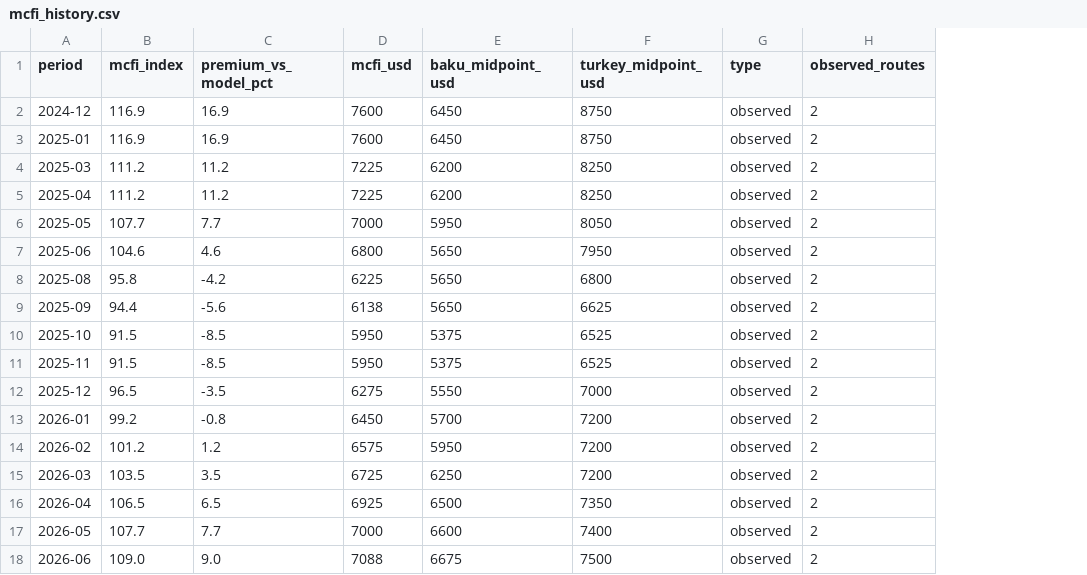
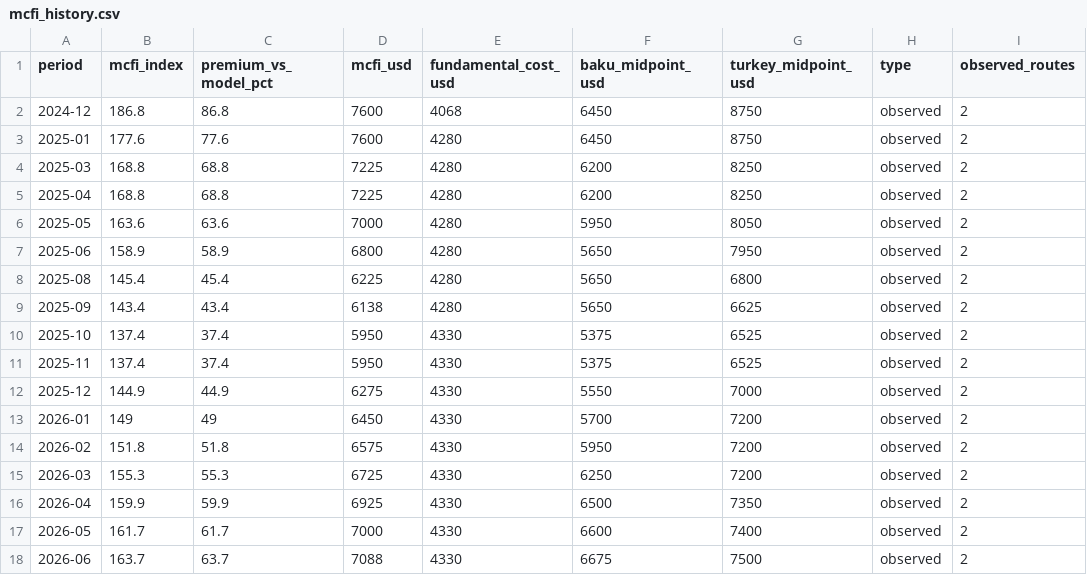
Before and after one commit to alexandercerato/MCI, a CSV file: mcfi_history.csv, drawn as a sheet; only a part is shown; the diff covers the shown part only; the diff names each change by its address in the sheet, - before the commit and + after, or states it on an @@ line.

```diff
--- a/mcfi_history.csv
+++ b/mcfi_history.csv
+column E (fundamental_cost_usd), rows 2-18: 4068 | 4280 | 4280 | 4280 | 4280 | 4280 | 4280 | 4280 | 4330 | 4330 | 4330 | 4330 | 4330 | 4330 | 4330 | 4330 | 4330
-B2 (mcfi_index): 116.9
+B2 (mcfi_index): 186.8
-C2 (premium_vs_model_pct): 16.9
+C2 (premium_vs_model_pct): 86.8
-B3 (mcfi_index): 116.9
+B3 (mcfi_index): 177.6
-C3 (premium_vs_model_pct): 16.9
+C3 (premium_vs_model_pct): 77.6
-B4:B5 (mcfi_index): 111.2
+B4:B5 (mcfi_index): 168.8
-C4:C5 (premium_vs_model_pct): 11.2
+C4:C5 (premium_vs_model_pct): 68.8
-B6 (mcfi_index): 107.7
+B6 (mcfi_index): 163.6
-C6 (premium_vs_model_pct): 7.7
+C6 (premium_vs_model_pct): 63.6
-B7 (mcfi_index): 104.6
+B7 (mcfi_index): 158.9
-C7 (premium_vs_model_pct): 4.6
+C7 (premium_vs_model_pct): 58.9
-B8 (mcfi_index): 95.8
+B8 (mcfi_index): 145.4
-C8 (premium_vs_model_pct): -4.2
+C8 (premium_vs_model_pct): 45.4
-B9 (mcfi_index): 94.4
+B9 (mcfi_index): 143.4
-C9 (premium_vs_model_pct): -5.6
+C9 (premium_vs_model_pct): 43.4
-B10:B11 (mcfi_index): 91.5
+B10:B11 (mcfi_index): 137.4
-C10:C11 (premium_vs_model_pct): -8.5
+C10:C11 (premium_vs_model_pct): 37.4
-B12 (mcfi_index): 96.5
+B12 (mcfi_index): 144.9
-C12 (premium_vs_model_pct): -3.5
+C12 (premium_vs_model_pct): 44.9
-B13 (mcfi_index): 99.2
+B13 (mcfi_index): 149
-C13 (premium_vs_model_pct): -0.8
+C13 (premium_vs_model_pct): 49
-B14 (mcfi_index): 101.2
+B14 (mcfi_index): 151.8
-C14 (premium_vs_model_pct): 1.2
+C14 (premium_vs_model_pct): 51.8
-B15 (mcfi_index): 103.5
+B15 (mcfi_index): 155.3
-C15 (premium_vs_model_pct): 3.5
+C15 (premium_vs_model_pct): 55.3
-B16 (mcfi_index): 106.5
+B16 (mcfi_index): 159.9
-C16 (premium_vs_model_pct): 6.5
+C16 (premium_vs_model_pct): 59.9
-B17 (mcfi_index): 107.7
+B17 (mcfi_index): 161.7
-C17 (premium_vs_model_pct): 7.7
+C17 (premium_vs_model_pct): 61.7
-B18 (mcfi_index): 109.0
+B18 (mcfi_index): 163.7
-C18 (premium_vs_model_pct): 9.0
+C18 (premium_vs_model_pct): 63.7
```
Also changed, not shown: 2 added rows and 2 edited cells elsewhere in this file, 5 other files.
